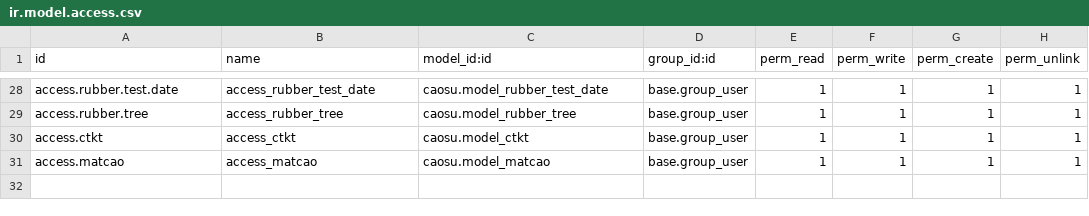
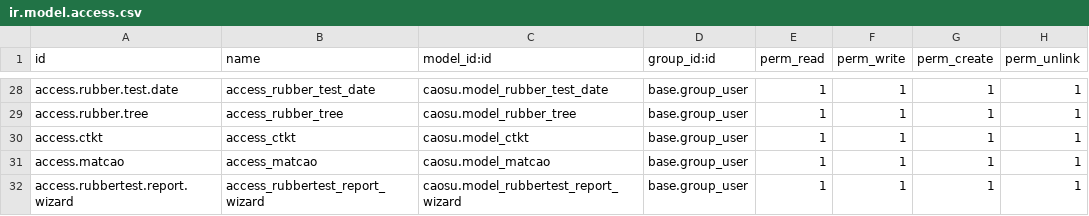
Before and after one commit to sonthaibui/caosubinhduong, a CSV file: caosu/security/ir.model.access.csv, drawn as a sheet; only a part is shown, gaps mark what is left out.

Commit message:
Làm report cho rubbertest và rubber

```diff
--- a/caosu/security/ir.model.access.csv
+++ b/caosu/security/ir.model.access.csv
@@ -31 +31,2 @@ access.ctkt,access_ctkt,caosu.model_ctkt,base.group_user,1,1,1,1
 access.matcao,access_matcao,caosu.model_matcao,base.group_user,1,1,1,1
+access.rubbertest.report.wizard,access_rubbertest_report_wizard,caosu.model_rubbertest_report_wizard,base.group_user,1,1,1,1
```
Also changed, not shown: 18 other files.
